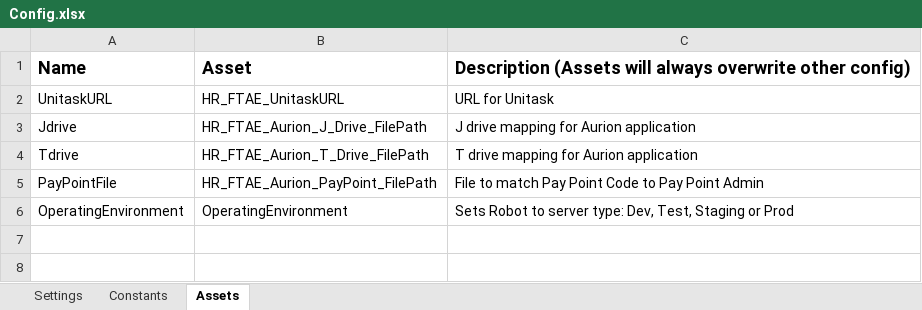
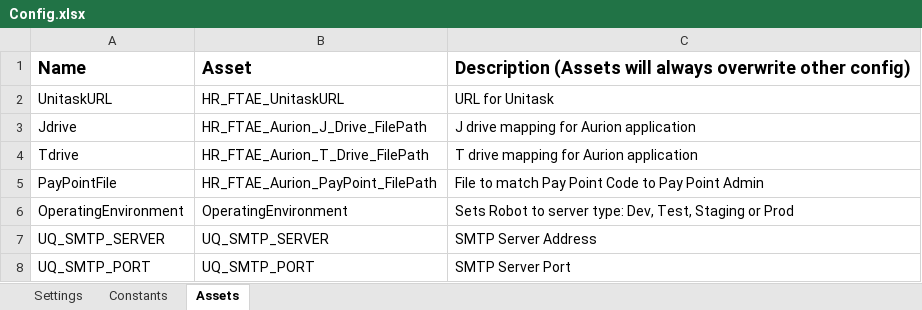
Before and after one commit to uqmgupt1/RpaUiPathProcess, an Excel workbook: Processes/HR_FixedTermAppointmentExpiry/Data/Config.xlsx, sheet Assets, drawn as a sheet; values as stored, in another font and other column widths than the file's, no borders; the diff names each change by its address in the sheet, - before the commit and + after, or states it on an @@ line.

```diff
--- a/Processes/HR_FixedTermAppointmentExpiry/Data/Config.xlsx (sheet Assets)
+++ b/Processes/HR_FixedTermAppointmentExpiry/Data/Config.xlsx (sheet Assets)
+row 7: UQ_SMTP_SERVER | UQ_SMTP_SERVER | SMTP Server Address
+row 8: UQ_SMTP_PORT | UQ_SMTP_PORT | SMTP Server Port
```
Also changed, not shown: 11 other files.
